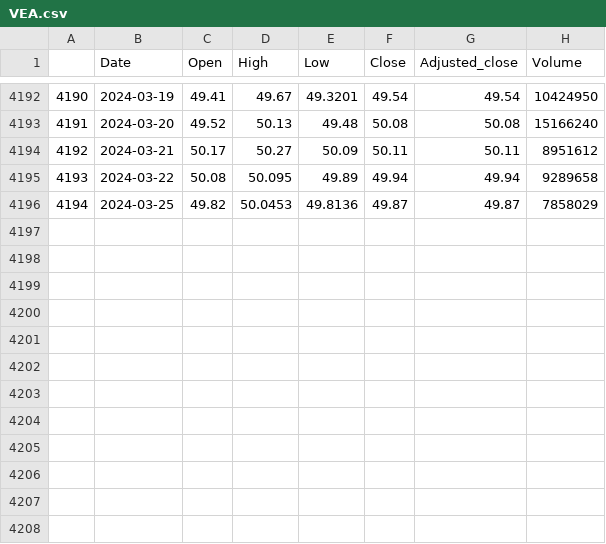
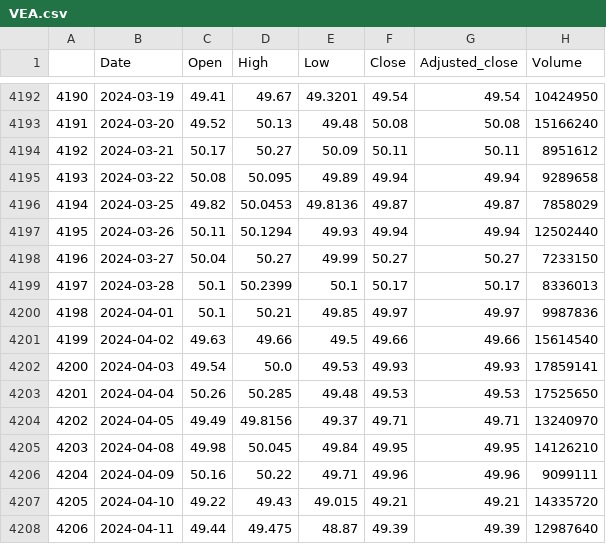
Before and after one commit to bdi2357/OptimalHorizon, a CSV file: data/VEA.csv, drawn as a sheet; only a part is shown, gaps mark what is left out.

```diff
--- a/data/VEA.csv
+++ b/data/VEA.csv
@@ -4196 +4196,13 @@
 4194,2024-03-25,49.82,50.0453,49.8136,49.87,49.87,7858029
+4195,2024-03-26,50.11,50.1294,49.93,49.94,49.94,12502440
+4196,2024-03-27,50.04,50.27,49.99,50.27,50.27,7233150
+4197,2024-03-28,50.1,50.2399,50.1,50.17,50.17,8336013
+4198,2024-04-01,50.1,50.21,49.85,49.97,49.97,9987836
+4199,2024-04-02,49.63,49.66,49.5,49.66,49.66,15614540
+4200,2024-04-03,49.54,50.0,49.53,49.93,49.93,17859141
+4201,2024-04-04,50.26,50.285,49.48,49.53,49.53,17525650
+4202,2024-04-05,49.49,49.8156,49.37,49.71,49.71,13240970
+4203,2024-04-08,49.98,50.045,49.84,49.95,49.95,14126210
+4204,2024-04-09,50.16,50.22,49.71,49.96,49.96,9099111
+4205,2024-04-10,49.22,49.43,49.015,49.21,49.21,14335720
+4206,2024-04-11,49.44,49.475,48.87,49.39,49.39,12987640
```
Also changed, not shown: data/IWB_US.csv, data/IWV_US.csv, 42 other files.
